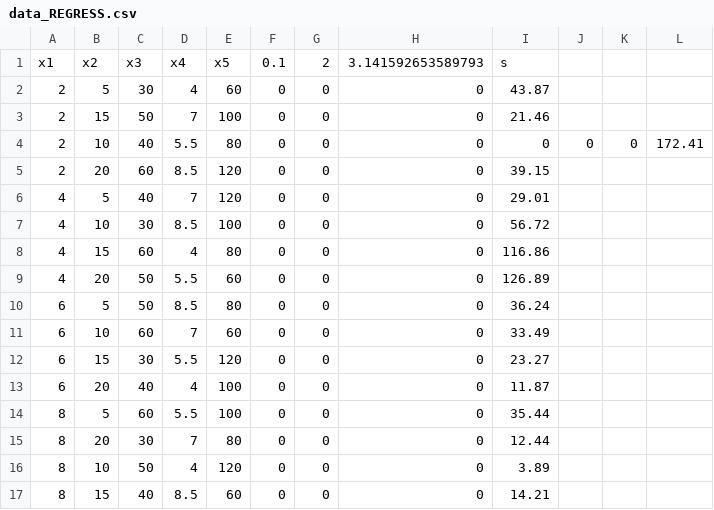
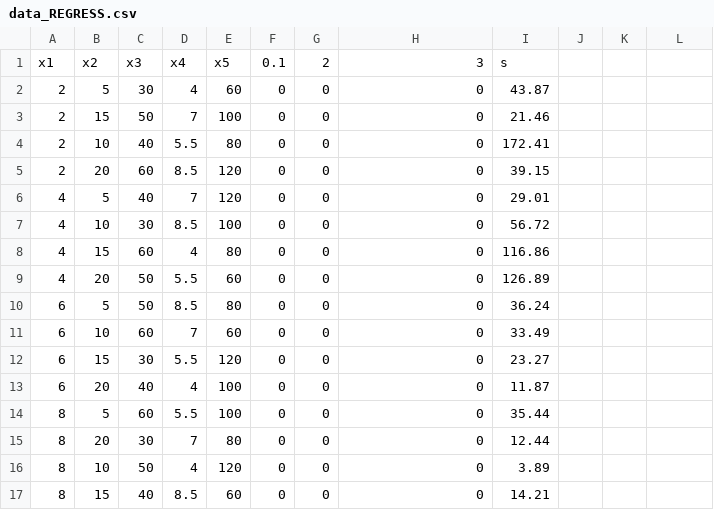
Before and after one commit to kidrahahjo/Algea-ML, a CSV file: Karoo GP/kstaats-karoo_gp-8e1af80/files/data_REGRESS.csv, drawn as a sheet.

Commit message:
minute changes

```diff
--- a/Karoo GP/kstaats-karoo_gp-8e1af80/files/data_REGRESS.csv
+++ b/Karoo GP/kstaats-karoo_gp-8e1af80/files/data_REGRESS.csv
@@ -1,5 +1,5 @@
-x1,x2,x3,x4,x5,0.1,2,3.141592653589793,s
+x1,x2,x3,x4,x5,0.1,2,3,s
 2,5,30,4,60,0,0,0,43.87
 2,15,50,7,100,0,0,0,21.46
-2,10,40,5.5,80,0,0,0,0,0,0,172.41
+2,10,40,5.5,80,0,0,0,172.41
 2,20,60,8.5,120,0,0,0,39.15
```
